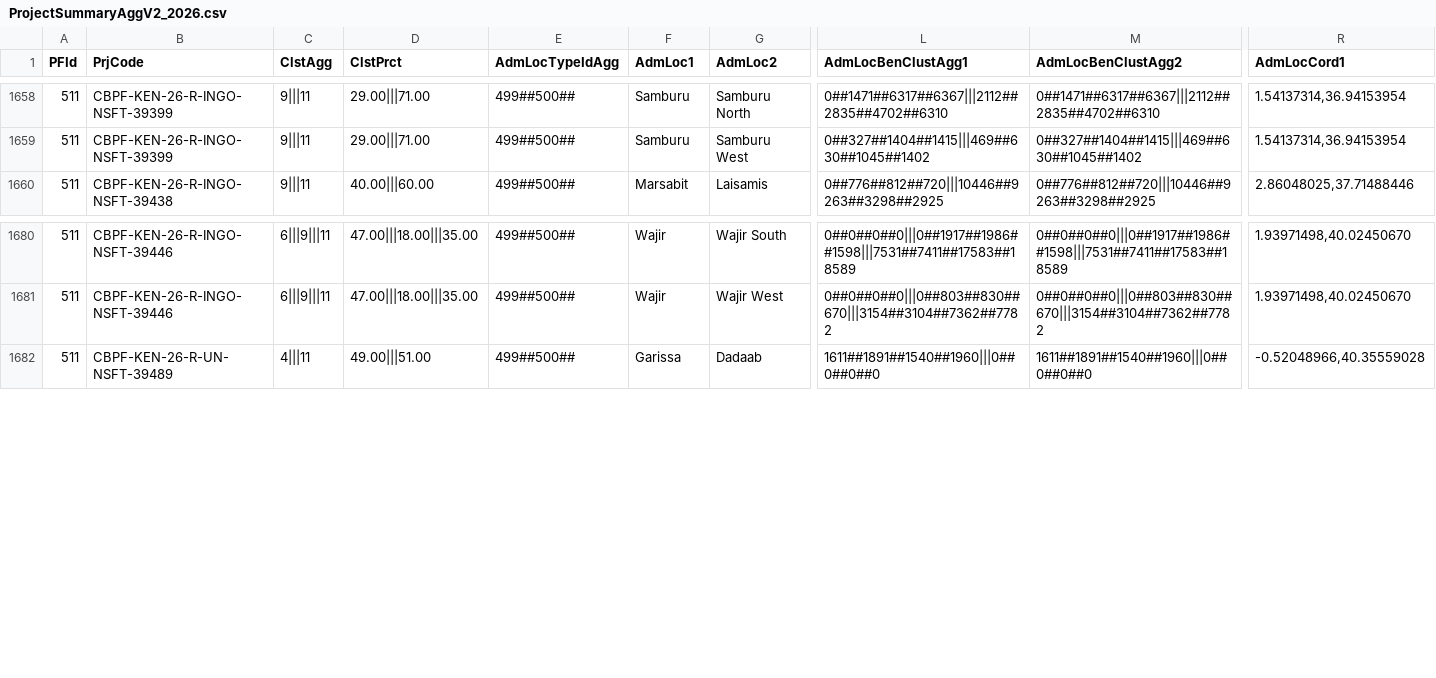
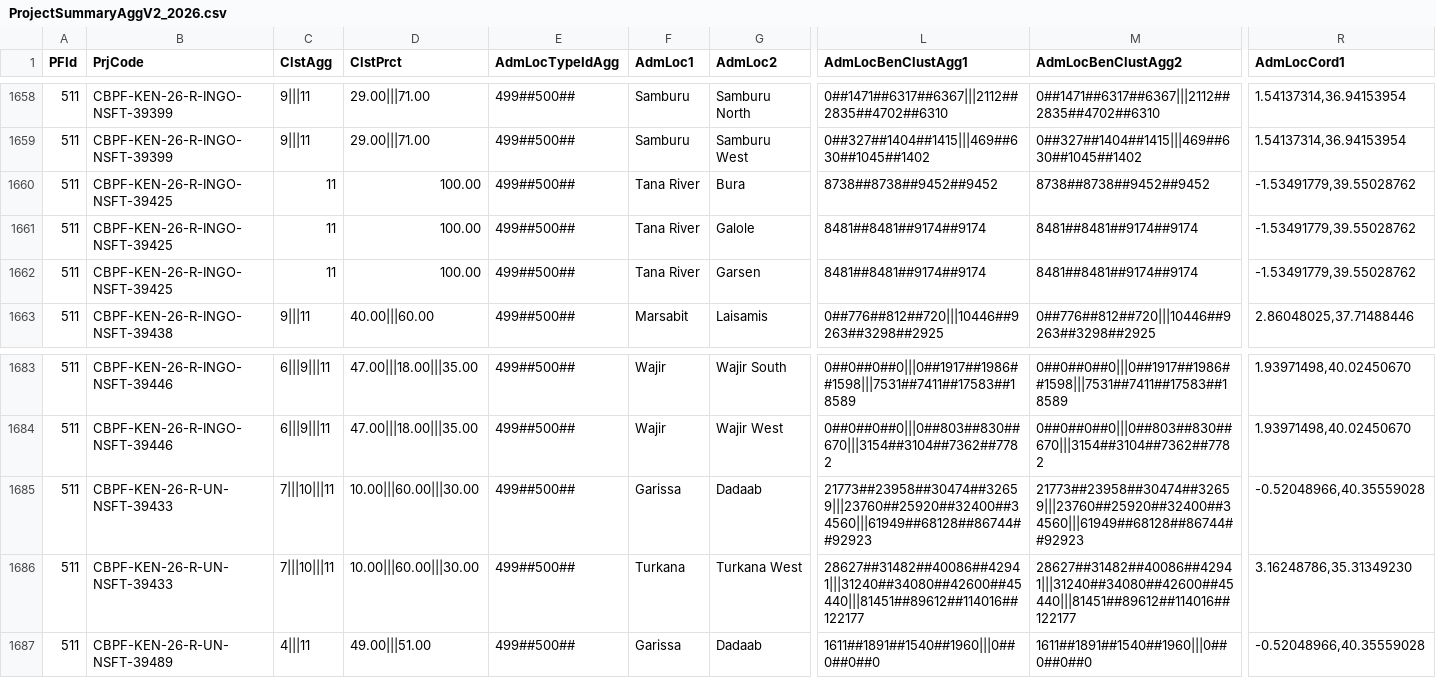
Before and after one commit to CBPFGMS/cbpfgms-data, a CSV file: utils/CBPF_allocations_overview_static/data/ProjectSummaryAggV2_2026.csv, drawn as a sheet; only a part is shown, gaps mark what is left out; rows hold the shown columns only; the diff names each change by its address in the sheet, - before the commit and + after, or states it on an @@ line.

```diff
--- a/utils/CBPF_allocations_overview_static/data/ProjectSummaryAggV2_2026.csv
+++ b/utils/CBPF_allocations_overview_static/data/ProjectSummaryAggV2_2026.csv
+row 1660: 511 | CBPF-KEN-26-R-INGO-NSFT-39425 | 11 | 100.00 | 499##500## | Tana River | Bura | 8738##8738##9452##9452 | 8738##8738##9452##9452 | -1.53491779,39.55028762
+row 1661: 511 | CBPF-KEN-26-R-INGO-NSFT-39425 | 11 | 100.00 | 499##500## | Tana River | Galole | 8481##8481##9174##9174 | 8481##8481##9174##9174 | -1.53491779,39.55028762
+row 1662: 511 | CBPF-KEN-26-R-INGO-NSFT-39425 | 11 | 100.00 | 499##500## | Tana River | Garsen | 8481##8481##9174##9174 | 8481##8481##9174##9174 | -1.53491779,39.55028762
+row 1685: 511 | CBPF-KEN-26-R-UN-NSFT-39433 | 7|||10|||11 | 10.00|||60.00|||30.00 | 499##500## | Garissa | Dadaab | 21773##23958##30474##32659|||23760##25920##32400##34560|||61949##68128##86744##92923 | 21773##23958##30474##32659|||23760##25920##32400##34560|||61949##68128##86744##92923 | -0.52048966,40.35559028
+row 1686: 511 | CBPF-KEN-26-R-UN-NSFT-39433 | 7|||10|||11 | 10.00|||60.00|||30.00 | 499##500## | Turkana | Turkana West | 28627##31482##40086##42941|||31240##34080##42600##45440|||81451##89612##114016##122177 | 28627##31482##40086##42941|||31240##34080##42600##45440|||81451##89612##114016##122177 | 3.16248786,35.31349230
```
Also changed, not shown: utils/CBPF_allocations_overview_static/data/AllocationTypes.csv, utils/CBPF_allocations_overview_static/data/ProjectSummaryAggV2_2015.csv, 9 other files.
